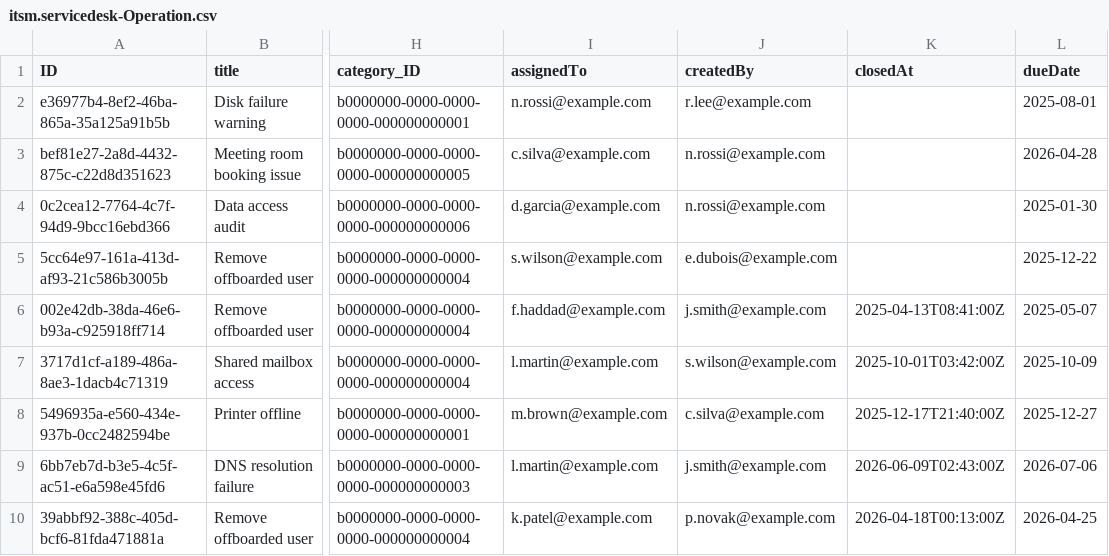
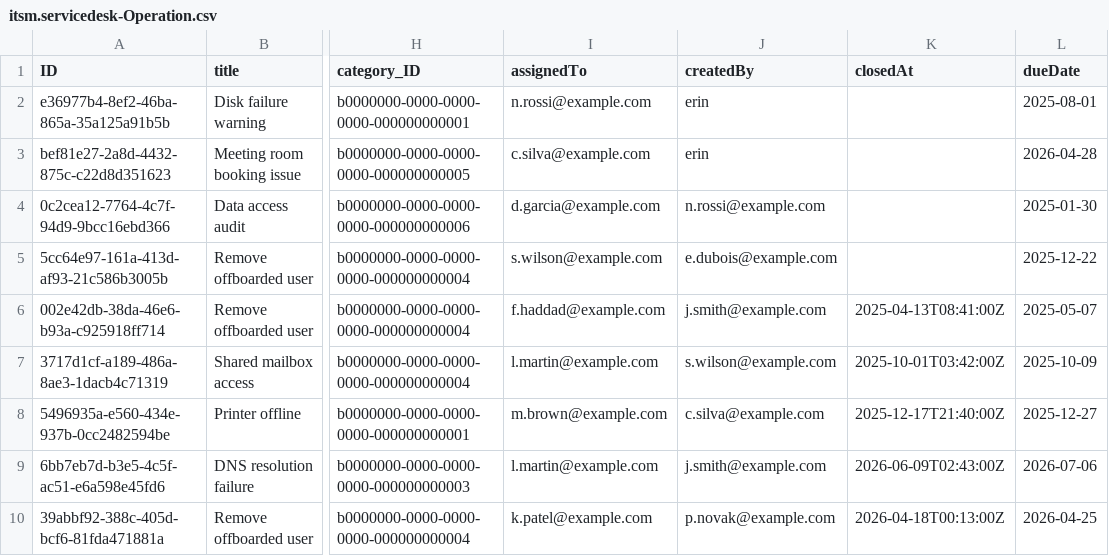
Before and after one commit to giselaz/service-desk, a CSV file: db/data/itsm.servicedesk-Operation.csv, drawn as a sheet; only a part is shown, gaps mark what is left out; the diff names each change by its address in the sheet, - before the commit and + after, or states it on an @@ line.

```diff
--- a/db/data/itsm.servicedesk-Operation.csv
+++ b/db/data/itsm.servicedesk-Operation.csv
-J2 (createdBy): r.lee@example.com
+J2 (createdBy): erin
-J3 (createdBy): n.rossi@example.com
+J3 (createdBy): erin
```
Also changed, not shown: 1 other file.
